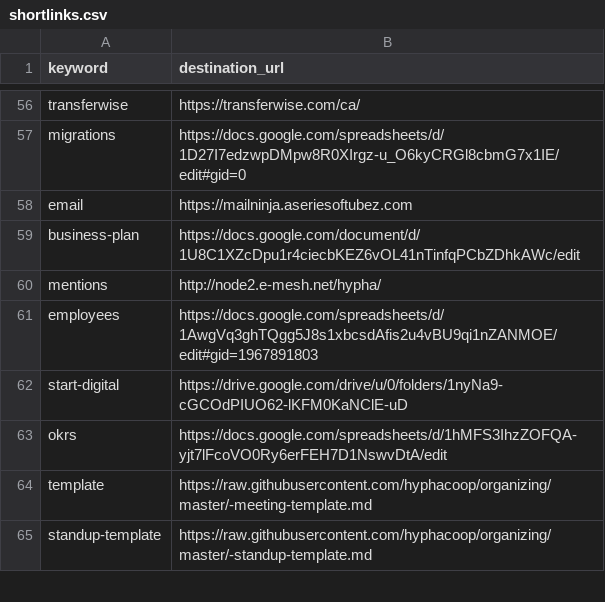
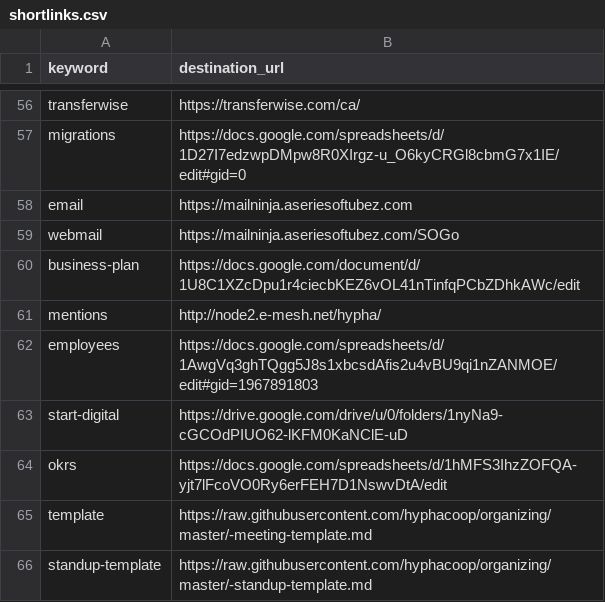
Before and after one commit to hyphacoop/configurations, a CSV file: hyphacoop/shortlinks/shortlinks.csv, drawn as a sheet; only a part is shown, gaps mark what is left out.

Commit message:
Update shortlinks.csv

```diff
--- a/hyphacoop/shortlinks/shortlinks.csv
+++ b/hyphacoop/shortlinks/shortlinks.csv
@@ -58,2 +58,3 @@ migrations,https://docs.google.com/spreadsheets/d/1D27I7edzwpDMpw8R0XIrgz-u_O6ky
 email,https://mailninja.aseriesoftubez.com
+webmail,https://mailninja.aseriesoftubez.com/SOGo
 business-plan,https://docs.google.com/document/d/1U8C1XZcDpu1r4ciecbKEZ6vOL41nTinfqPCbZDhkAWc/edit
```
